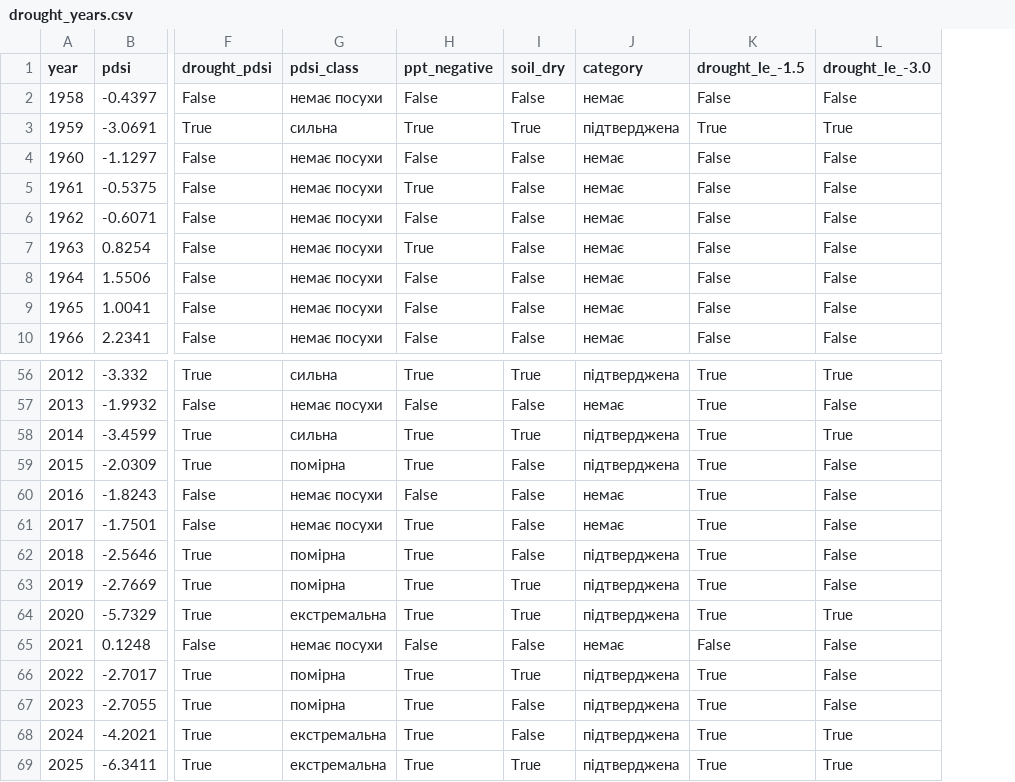
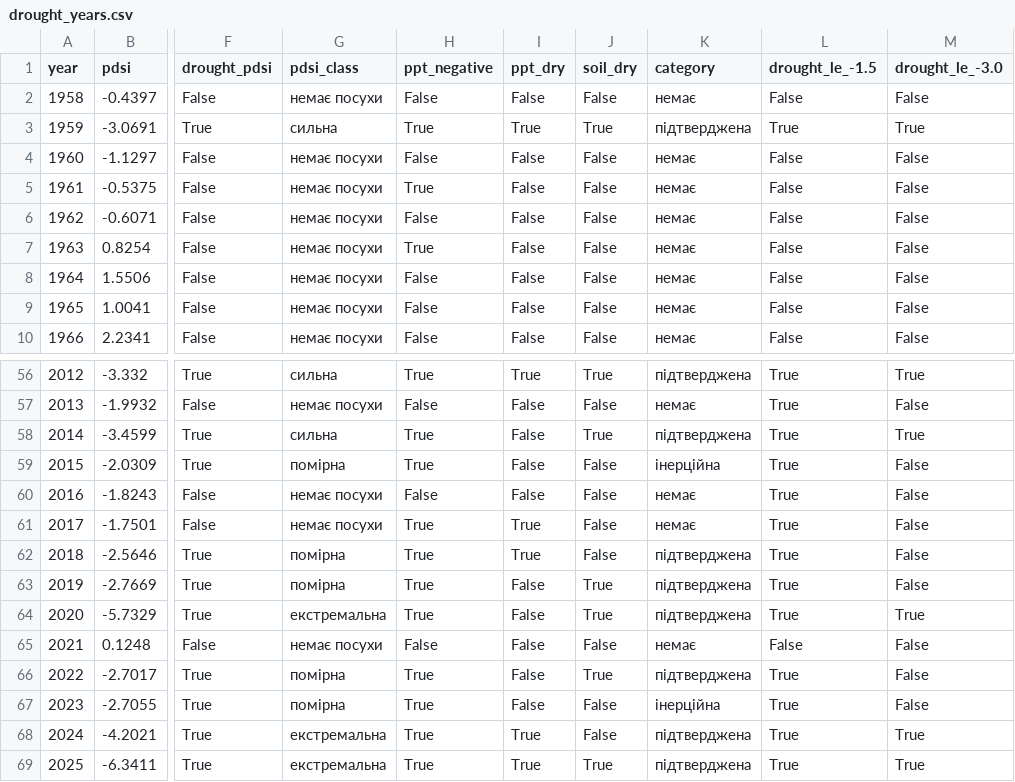
Before and after one commit to Neizvesnno/mykolaiv-drought, a CSV file: data/processed/drought_years.csv, drawn as a sheet; only a part is shown, gaps mark what is left out; addresses are those after the commit; the diff names each change by its address in the sheet, - before the commit and + after, or states it on an @@ line.

```diff
--- a/data/processed/drought_years.csv
+++ b/data/processed/drought_years.csv
+column I (ppt_dry), rows 2-10: False | True | False | False | False | False | False | False | False; rows 56-69: True | False | False | False | False | True | True | False | False | False | False | False | True | True
-K59 (category): підтверджена
+K59 (category): інерційна
-K67 (category): підтверджена
+K67 (category): інерційна
```
Also changed, not shown: 6 other files.
